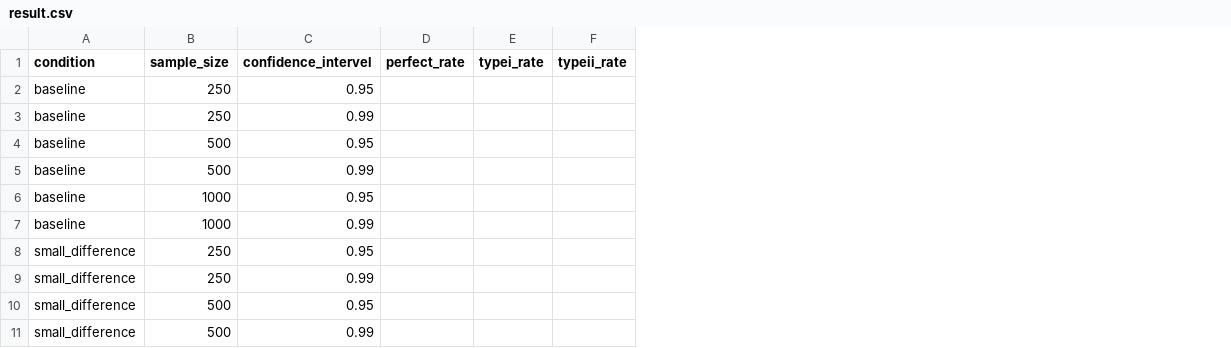
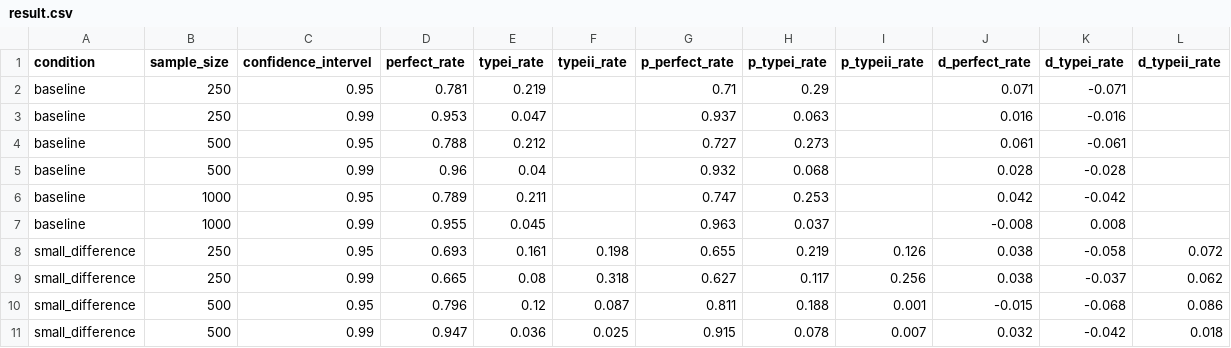
Before and after one commit to LiPingYen/Measurement-Invariance, a CSV file: Comparisons of Three Empirical Methods for Partial Factorial Invariance_Forward, Backward, and Factor-Ratio Tests/backward mi method/partial scalar invariance/result.csv, drawn as a sheet; only a part is shown; the diff covers the shown part only; the diff names each change by its address in the sheet, - before the commit and + after, or states it on an @@ line.

Commit message:
add difference value between simulation outcome and paper.

```diff
--- a/Comparisons of Three Empirical Methods for Partial Factorial Invariance_Forward, Backward, and Factor-Ratio Tests/backward mi method/partial scalar invariance/result.csv
+++ b/Comparisons of Three Empirical Methods for Partial Factorial Invariance_Forward, Backward, and Factor-Ratio Tests/backward mi method/partial scalar invariance/result.csv
+column G (p_perfect_rate), rows 2-11: 0.71 | 0.937 | 0.727 | 0.932 | 0.747 | 0.963 | 0.655 | 0.627 | 0.811 | 0.915
+column H (p_typei_rate), rows 2-11: 0.29 | 0.063 | 0.273 | 0.068 | 0.253 | 0.037 | 0.219 | 0.117 | 0.188 | 0.078
+column I (p_typeii_rate), rows 8-11: 0.126 | 0.256 | 0.001 | 0.007
+column J (d_perfect_rate), rows 2-11: 0.071 | 0.016 | 0.061 | 0.028 | 0.042 | -0.008 | 0.038 | 0.038 | -0.015 | 0.032
+column K (d_typei_rate), rows 2-11: -0.071 | -0.016 | -0.061 | -0.028 | -0.042 | 0.008 | -0.058 | -0.037 | -0.068 | -0.042
+column L (d_typeii_rate), rows 8-11: 0.072 | 0.062 | 0.086 | 0.018
-D2 (perfect_rate): (empty)
+D2 (perfect_rate): 0.781
-E2 (typei_rate): (empty)
+E2 (typei_rate): 0.219
-D3 (perfect_rate): (empty)
+D3 (perfect_rate): 0.953
-E3 (typei_rate): (empty)
+E3 (typei_rate): 0.047
-D4 (perfect_rate): (empty)
+D4 (perfect_rate): 0.788
-E4 (typei_rate): (empty)
+E4 (typei_rate): 0.212
-D5 (perfect_rate): (empty)
+D5 (perfect_rate): 0.96
-E5 (typei_rate): (empty)
+E5 (typei_rate): 0.04
-D6 (perfect_rate): (empty)
+D6 (perfect_rate): 0.789
-E6 (typei_rate): (empty)
+E6 (typei_rate): 0.211
-D7 (perfect_rate): (empty)
+D7 (perfect_rate): 0.955
-E7 (typei_rate): (empty)
+E7 (typei_rate): 0.045
-D8 (perfect_rate): (empty)
+D8 (perfect_rate): 0.693
-E8 (typei_rate): (empty)
+E8 (typei_rate): 0.161
-F8 (typeii_rate): (empty)
+F8 (typeii_rate): 0.198
-D9 (perfect_rate): (empty)
+D9 (perfect_rate): 0.665
-E9 (typei_rate): (empty)
+E9 (typei_rate): 0.08
-F9 (typeii_rate): (empty)
+F9 (typeii_rate): 0.318
-D10 (perfect_rate): (empty)
+D10 (perfect_rate): 0.796
-E10 (typei_rate): (empty)
+E10 (typei_rate): 0.12
-F10 (typeii_rate): (empty)
+F10 (typeii_rate): 0.087
-D11 (perfect_rate): (empty)
+D11 (perfect_rate): 0.947
-E11 (typei_rate): (empty)
+E11 (typei_rate): 0.036
-F11 (typeii_rate): (empty)
+F11 (typeii_rate): 0.025
```
Also changed, not shown: 60 edited cells elsewhere in this file, Comparisons of Three Empirical Methods for Partial Factorial Invariance_Forward, Backward, and Factor-Ratio Tests/backward mi method/partial metric invariance/result.csv, Comparisons of Three Empirical Methods for Partial Factorial Invariance_Forward, Backward, and Factor-Ratio Tests/forward ci method/partial metric invariance/result.csv, 5 other files.
